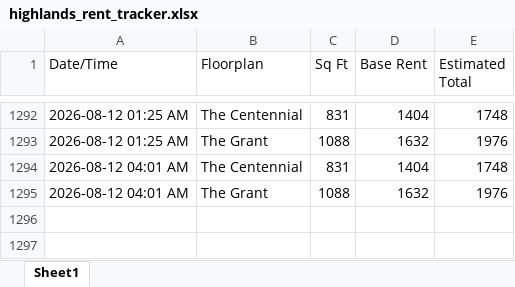
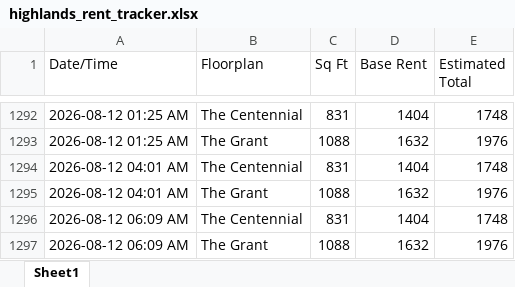
Before and after one commit to fardeenma/rent-tracker-data, an Excel workbook: highlands_rent_tracker.xlsx, sheet Sheet1, drawn as a sheet; only a part is shown, gaps mark what is left out; values as stored, in another font and other column widths than the file's, no borders; the diff names each change by its address in the sheet, - before the commit and + after, or states it on an @@ line.

Commit message:
Update rent data

```diff
--- a/highlands_rent_tracker.xlsx (sheet Sheet1)
+++ b/highlands_rent_tracker.xlsx (sheet Sheet1)
+row 1296: 2026-08-12 06:09 AM | The Centennial | 831 | 1404 | 1748
+row 1297: 2026-08-12 06:09 AM | The Grant | 1088 | 1632 | 1976
```
